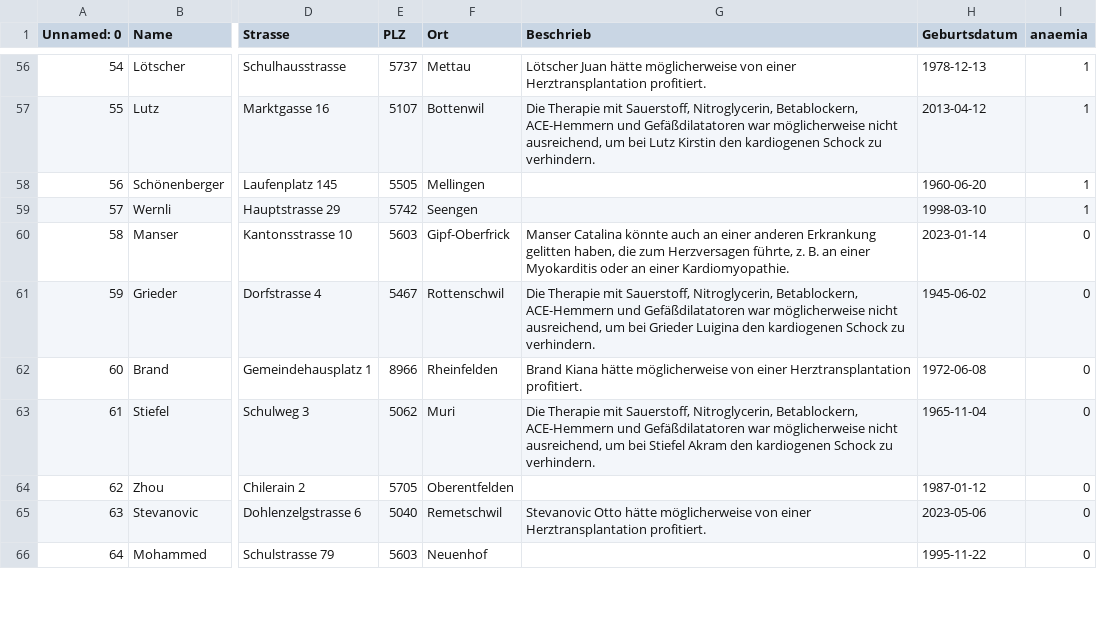
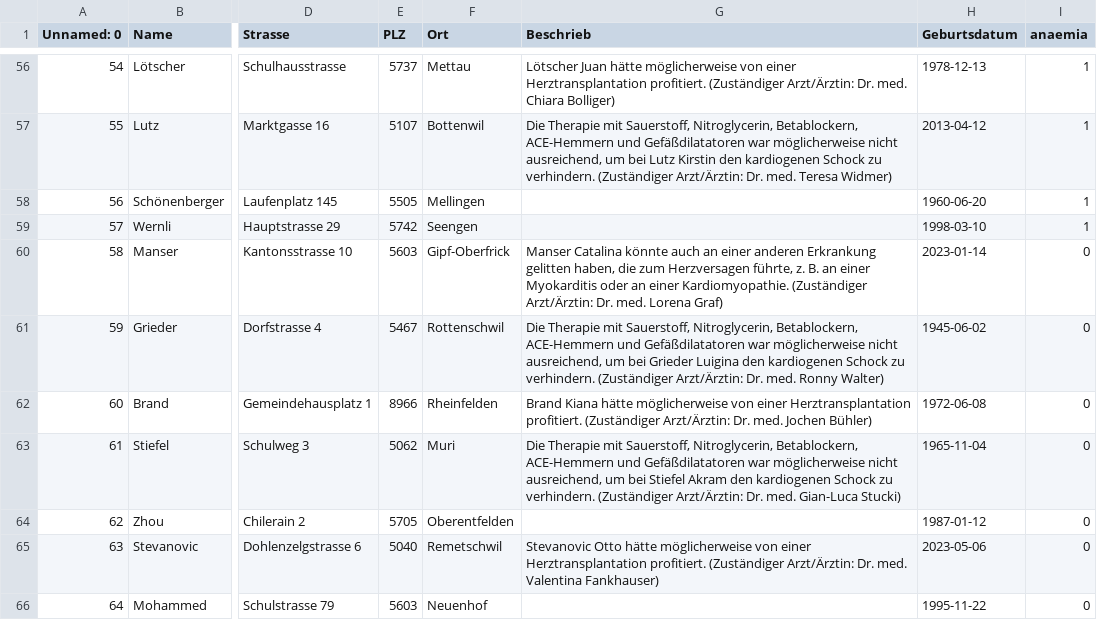
Before and after one commit to d-one/masking, a CSV file: data/MaskingData_de.csv, drawn as a sheet; only a part is shown, gaps mark what is left out; the diff covers the shown part only; the diff names each change by its address in the sheet, - before the commit and + after, or states it on an @@ line.

```diff
--- a/data/MaskingData_de.csv
+++ b/data/MaskingData_de.csv
-G56 (Beschrieb): …Herztransplantation profitiert.
+G56 (Beschrieb): …Herztransplantation profitiert. (Zuständiger Arzt/Ärztin: Dr. med. Chiara Bolliger)
-G57 (Beschrieb): …zu verhindern.
+G57 (Beschrieb): …zu verhindern. (Zuständiger Arzt/Ärztin: Dr. med. Teresa Widmer)
-G60 (Beschrieb): …einer Kardiomyopathie.
+G60 (Beschrieb): …einer Kardiomyopathie. (Zuständiger Arzt/Ärztin: Dr. med. Lorena Graf)
-G61 (Beschrieb): …zu verhindern.
+G61 (Beschrieb): …zu verhindern. (Zuständiger Arzt/Ärztin: Dr. med. Ronny Walter)
-G62 (Beschrieb): …Herztransplantation profitiert.
+G62 (Beschrieb): …Herztransplantation profitiert. (Zuständiger Arzt/Ärztin: Dr. med. Jochen Bühler)
-G63 (Beschrieb): …zu verhindern.
+G63 (Beschrieb): …zu verhindern. (Zuständiger Arzt/Ärztin: Dr. med. Gian-Luca Stucki)
-G65 (Beschrieb): …Herztransplantation profitiert.
+G65 (Beschrieb): …Herztransplantation profitiert. (Zuständiger Arzt/Ärztin: Dr. med. Valentina Fankhauser)
```
Also changed, not shown: 89 edited cells elsewhere in this file, 1 other file.
